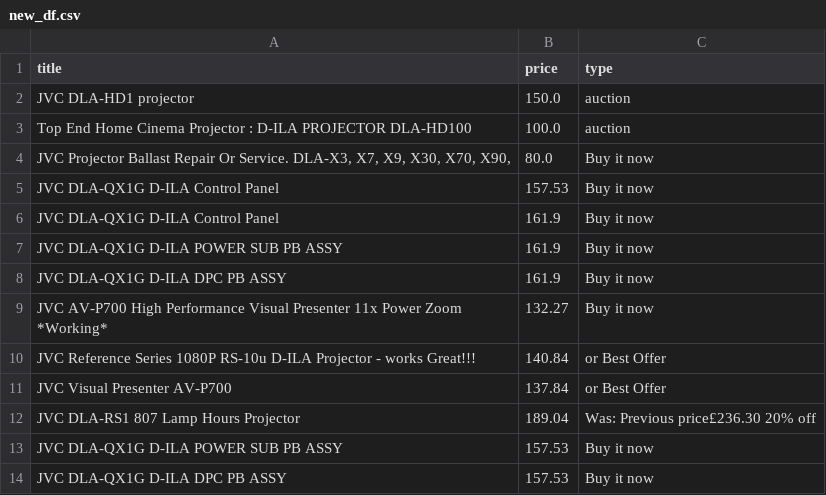
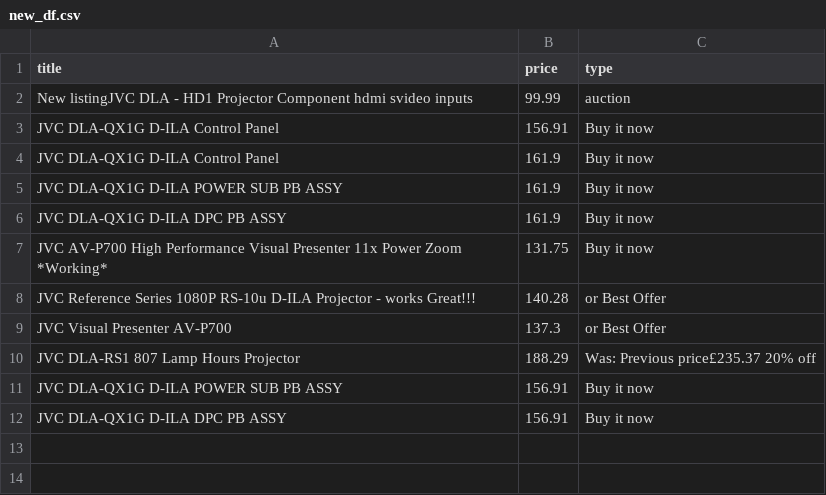
Before and after one commit to LFCottrell/Ebay_JVC, a CSV file: new_df.csv, drawn as a sheet.

```diff
--- a/new_df.csv
+++ b/new_df.csv
@@ -1,6 +1,4 @@
 title,price,type
-JVC DLA-HD1 projector,150.0,auction
-Top End Home Cinema Projector : D-ILA PROJECTOR DLA-HD100,100.0,auction
-"JVC Projector Ballast Repair Or Service. DLA-X3, X7,  X9, X30, X70, X90,",80.0,Buy it now
-JVC DLA-QX1G D-ILA  Control Panel,157.53,Buy it now
+New listingJVC DLA - HD1 Projector  Component hdmi svideo inputs,99.99,auction
+JVC DLA-QX1G D-ILA  Control Panel,156.91,Buy it now
 JVC DLA-QX1G D-ILA Control Panel,161.9,Buy it now
@@ -8,7 +6,7 @@ JVC DLA-QX1G D-ILA POWER SUB PB ASSY,161.9,Buy it now
 JVC DLA-QX1G D-ILA DPC PB ASSY,161.9,Buy it now
-JVC AV-P700 High Performance Visual Presenter 11x Power Zoom *Working*,132.27,Buy it now
-JVC Reference Series 1080P RS-10u D-ILA Projector - works Great!!!,140.84,or Best Offer
-JVC Visual Presenter AV-P700,137.84,or Best Offer
-JVC DLA-RS1 807 Lamp Hours  Projector,189.04,Was: Previous price£236.30  20% off
-JVC DLA-QX1G D-ILA  POWER SUB PB ASSY ,157.53,Buy it now
-JVC DLA-QX1G D-ILA DPC PB  ASSY ,157.53,Buy it now
+JVC AV-P700 High Performance Visual Presenter 11x Power Zoom *Working*,131.75,Buy it now
+JVC Reference Series 1080P RS-10u D-ILA Projector - works Great!!!,140.28,or Best Offer
+JVC Visual Presenter AV-P700,137.3,or Best Offer
+JVC DLA-RS1 807 Lamp Hours  Projector,188.29,Was: Previous price£235.37  20% off
+JVC DLA-QX1G D-ILA  POWER SUB PB ASSY ,156.91,Buy it now
+JVC DLA-QX1G D-ILA DPC PB  ASSY ,156.91,Buy it now
```
Also changed, not shown: old_df.csv, output_auction.csv, 1 other file.
